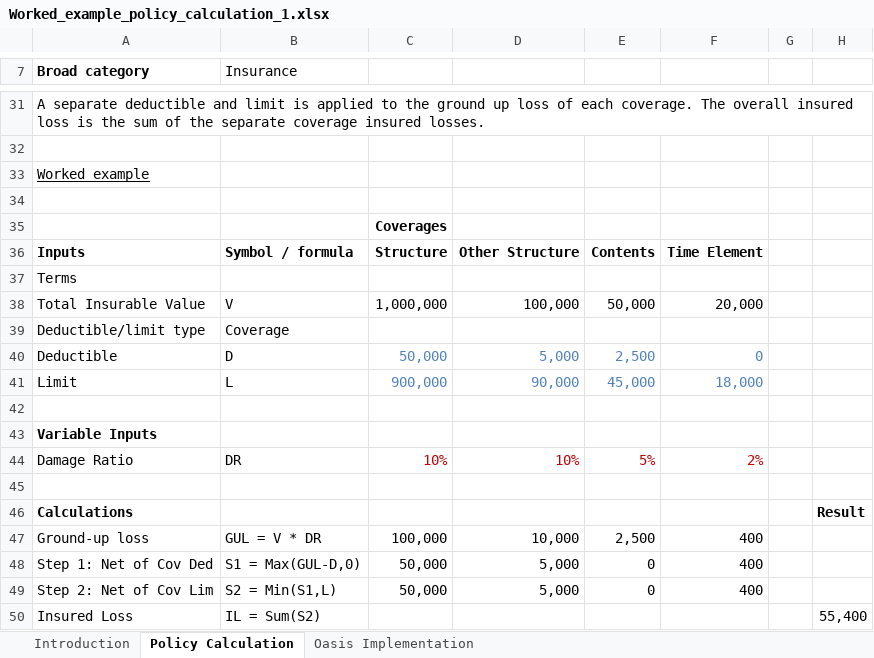
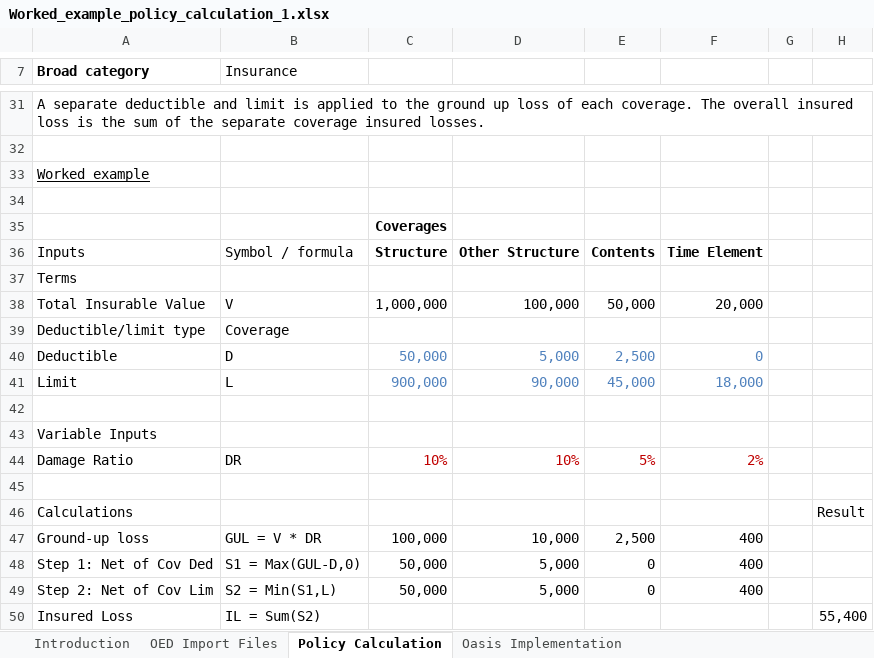
Before and after one commit to OasisLMF/ktest, an Excel workbook: ftest/data/fm3/Worked_example_policy_calculation_1.xlsx, sheet Policy Calculation, drawn as a sheet; only a part is shown, gaps mark what is left out; values as stored, in another font and other column widths than the file's, no borders; the diff names each change by its address in the sheet, - before the commit and + after, or states it on an @@ line.

```diff
--- a/ftest/data/fm3/Worked_example_policy_calculation_1.xlsx (sheet Policy Calculation)
+++ b/ftest/data/fm3/Worked_example_policy_calculation_1.xlsx (sheet Policy Calculation)
+sheet tab: OED Import Files
-A36:B36 bold: on
+A36:B36 bold: off
-A43 bold: on
+A43 bold: off
-A46 bold: on
+A46 bold: off
-H46 bold: on
+H46 bold: off
```
Also changed, not shown: sheet Introduction, charts or pictures.
